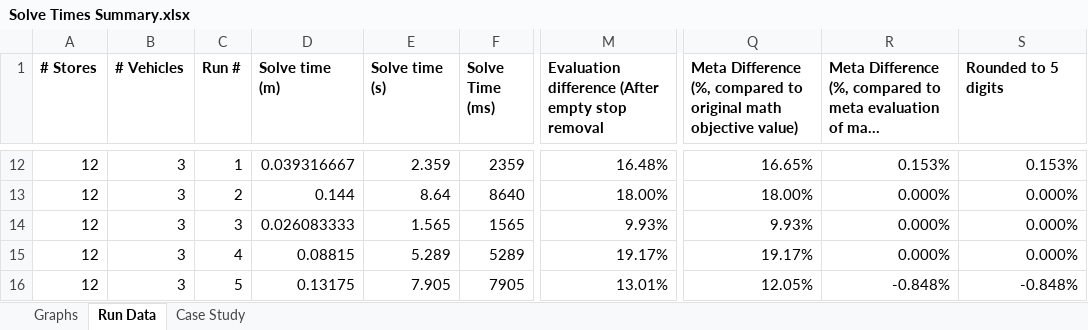
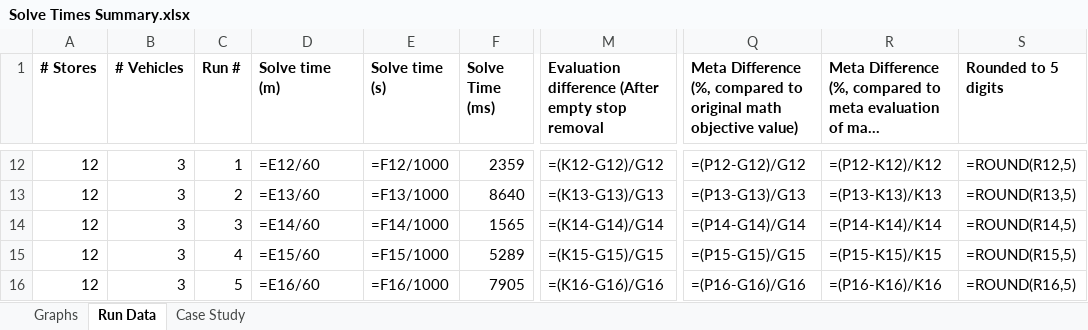
Before and after one commit to Greatmar2/VRP-Case-Study, an Excel workbook: vrp_dss/Solve Times Summary.xlsx, sheet Run Data, drawn as a sheet; only a part is shown, gaps mark what is left out; long unchanged cells end in …; values as stored, in another font and other column widths than the file's, no borders; formulas without a stored value are shown as written; conditional formats not drawn; the diff covers the shown part only; the diff names each change by its address in the sheet, - before the commit and + after, or states it on an @@ line.

```diff
--- a/vrp_dss/Solve Times Summary.xlsx (sheet Run Data)
+++ b/vrp_dss/Solve Times Summary.xlsx (sheet Run Data)
-D12 (Solve time (m)): 0.039316667
+D12 (Solve time (m)): =E12/60
-E12 (Solve time (s)): 2.359
+E12 (Solve time (s)): =F12/1000
-M12: 16.48%
+M12: =(K12-G12)/G12
-Q12: 16.65%
+Q12: =(P12-G12)/G12
-R12: 0.153%
+R12: =(P12-K12)/K12
-S12 (Rounded to 5 digits): 0.153%
+S12 (Rounded to 5 digits): =ROUND(R12,5)
-D13 (Solve time (m)): 0.144
+D13 (Solve time (m)): =E13/60
-E13 (Solve time (s)): 8.64
+E13 (Solve time (s)): =F13/1000
-M13: 18.00%
+M13: =(K13-G13)/G13
-Q13: 18.00%
+Q13: =(P13-G13)/G13
-R13: 0.000%
+R13: =(P13-K13)/K13
-S13 (Rounded to 5 digits): 0.000%
+S13 (Rounded to 5 digits): =ROUND(R13,5)
-D14 (Solve time (m)): 0.026083333
+D14 (Solve time (m)): =E14/60
-E14 (Solve time (s)): 1.565
+E14 (Solve time (s)): =F14/1000
-M14: 9.93%
+M14: =(K14-G14)/G14
-Q14: 9.93%
+Q14: =(P14-G14)/G14
-R14: 0.000%
+R14: =(P14-K14)/K14
-S14 (Rounded to 5 digits): 0.000%
+S14 (Rounded to 5 digits): =ROUND(R14,5)
-D15 (Solve time (m)): 0.08815
+D15 (Solve time (m)): =E15/60
-E15 (Solve time (s)): 5.289
+E15 (Solve time (s)): =F15/1000
-M15: 19.17%
+M15: =(K15-G15)/G15
-Q15: 19.17%
+Q15: =(P15-G15)/G15
-R15: 0.000%
+R15: =(P15-K15)/K15
-S15 (Rounded to 5 digits): 0.000%
+S15 (Rounded to 5 digits): =ROUND(R15,5)
-D16 (Solve time (m)): 0.13175
+D16 (Solve time (m)): =E16/60
-E16 (Solve time (s)): 7.905
+E16 (Solve time (s)): =F16/1000
-M16: 13.01%
+M16: =(K16-G16)/G16
-Q16: 12.05%
+Q16: =(P16-G16)/G16
-R16: -0.848%
+R16: =(P16-K16)/K16
-S16 (Rounded to 5 digits): -0.848%
+S16 (Rounded to 5 digits): =ROUND(R16,5)
```
Also changed, not shown: 1 added row, 1 removed row and 332 edited cells elsewhere in this sheet, sheet Graphs, sheet Case Study, hidden cells, charts or pictures.
